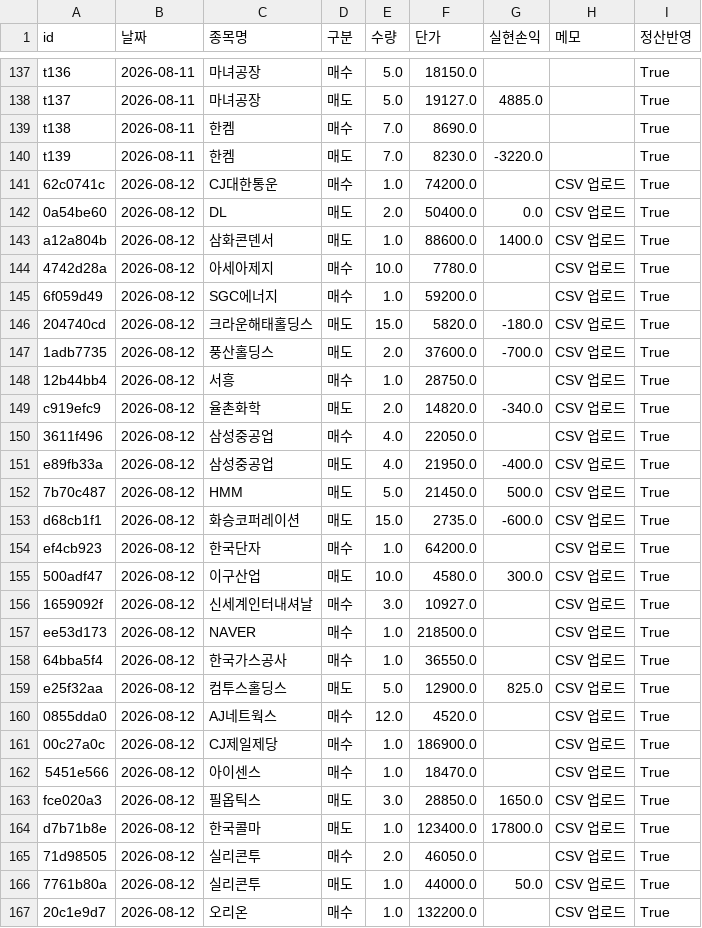
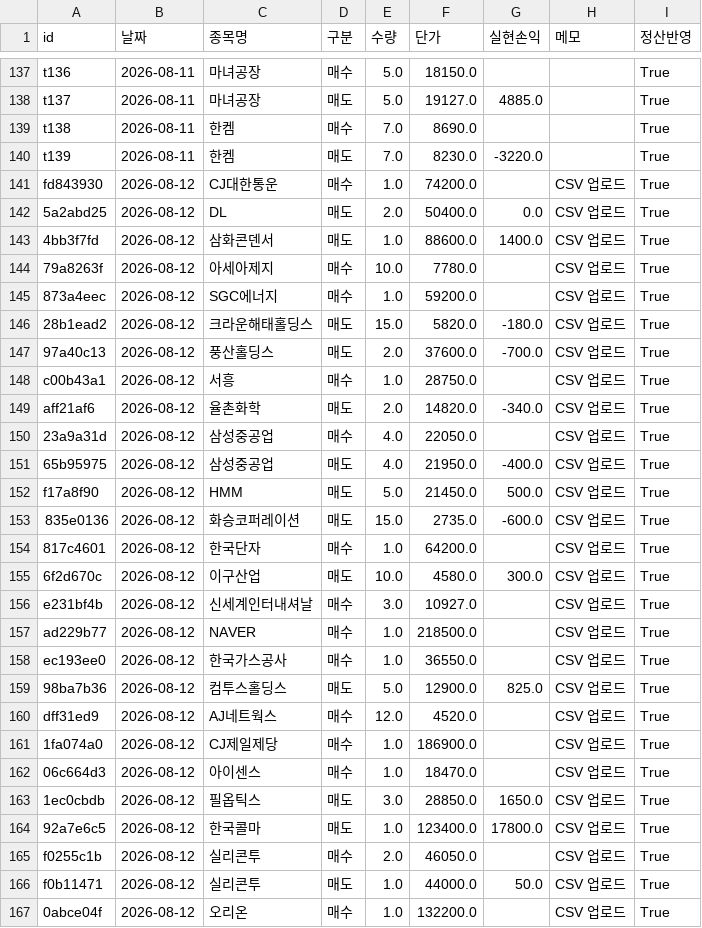
Before and after one commit to frel7022-png/files1, a CSV file: transactions.csv, drawn as a sheet; only a part is shown, gaps mark what is left out; the diff covers the shown part only.

Commit message:
transactions.csv 업데이트

```diff
--- a/transactions.csv
+++ b/transactions.csv
@@ -140,28 +140,28 @@ t138,2026-08-11,한켐,매수,7.0,8690.0,,,True
 t139,2026-08-11,한켐,매도,7.0,8230.0,-3220.0,,True
-62c0741c,2026-08-12,CJ대한통운,매수,1.0,74200.0,,CSV 업로드,True
-0a54be60,2026-08-12,DL,매도,2.0,50400.0,0.0,CSV 업로드,True
-a12a804b,2026-08-12,삼화콘덴서,매도,1.0,88600.0,1400.0,CSV 업로드,True
-4742d28a,2026-08-12,아세아제지,매수,10.0,7780.0,,CSV 업로드,True
-6f059d49,2026-08-12,SGC에너지,매수,1.0,59200.0,,CSV 업로드,True
-204740cd,2026-08-12,크라운해태홀딩스,매도,15.0,5820.0,-180.0,CSV 업로드,True
-1adb7735,2026-08-12,풍산홀딩스,매도,2.0,37600.0,-700.0,CSV 업로드,True
-12b44bb4,2026-08-12,서흥,매수,1.0,28750.0,,CSV 업로드,True
-c919efc9,2026-08-12,율촌화학,매도,2.0,14820.0,-340.0,CSV 업로드,True
-3611f496,2026-08-12,삼성중공업,매수,4.0,22050.0,,CSV 업로드,True
-e89fb33a,2026-08-12,삼성중공업,매도,4.0,21950.0,-400.0,CSV 업로드,True
-7b70c487,2026-08-12,HMM,매도,5.0,21450.0,500.0,CSV 업로드,True
-d68cb1f1,2026-08-12,화승코퍼레이션,매도,15.0,2735.0,-600.0,CSV 업로드,True
-ef4cb923,2026-08-12,한국단자,매수,1.0,64200.0,,CSV 업로드,True
-500adf47,2026-08-12,이구산업,매도,10.0,4580.0,300.0,CSV 업로드,True
-1659092f,2026-08-12,신세계인터내셔날,매수,3.0,10927.0,,CSV 업로드,True
-ee53d173,2026-08-12,NAVER,매수,1.0,218500.0,,CSV 업로드,True
-64bba5f4,2026-08-12,한국가스공사,매수,1.0,36550.0,,CSV 업로드,True
-e25f32aa,2026-08-12,컴투스홀딩스,매도,5.0,12900.0,825.0,CSV 업로드,True
-0855dda0,2026-08-12,AJ네트웍스,매수,12.0,4520.0,,CSV 업로드,True
-00c27a0c,2026-08-12,CJ제일제당,매수,1.0,186900.0,,CSV 업로드,True
-5451e566,2026-08-12,아이센스,매수,1.0,18470.0,,CSV 업로드,True
-fce020a3,2026-08-12,필옵틱스,매도,3.0,28850.0,1650.0,CSV 업로드,True
-d7b71b8e,2026-08-12,한국콜마,매도,1.0,123400.0,17800.0,CSV 업로드,True
-71d98505,2026-08-12,실리콘투,매수,2.0,46050.0,,CSV 업로드,True
-7761b80a,2026-08-12,실리콘투,매도,1.0,44000.0,50.0,CSV 업로드,True
-20c1e9d7,2026-08-12,오리온,매수,1.0,132200.0,,CSV 업로드,True
+fd843930,2026-08-12,CJ대한통운,매수,1.0,74200.0,,CSV 업로드,True
+5a2abd25,2026-08-12,DL,매도,2.0,50400.0,0.0,CSV 업로드,True
+4bb3f7fd,2026-08-12,삼화콘덴서,매도,1.0,88600.0,1400.0,CSV 업로드,True
+79a8263f,2026-08-12,아세아제지,매수,10.0,7780.0,,CSV 업로드,True
+873a4eec,2026-08-12,SGC에너지,매수,1.0,59200.0,,CSV 업로드,True
+28b1ead2,2026-08-12,크라운해태홀딩스,매도,15.0,5820.0,-180.0,CSV 업로드,True
+97a40c13,2026-08-12,풍산홀딩스,매도,2.0,37600.0,-700.0,CSV 업로드,True
+c00b43a1,2026-08-12,서흥,매수,1.0,28750.0,,CSV 업로드,True
+aff21af6,2026-08-12,율촌화학,매도,2.0,14820.0,-340.0,CSV 업로드,True
+23a9a31d,2026-08-12,삼성중공업,매수,4.0,22050.0,,CSV 업로드,True
+65b95975,2026-08-12,삼성중공업,매도,4.0,21950.0,-400.0,CSV 업로드,True
+f17a8f90,2026-08-12,HMM,매도,5.0,21450.0,500.0,CSV 업로드,True
+835e0136,2026-08-12,화승코퍼레이션,매도,15.0,2735.0,-600.0,CSV 업로드,True
+817c4601,2026-08-12,한국단자,매수,1.0,64200.0,,CSV 업로드,True
+6f2d670c,2026-08-12,이구산업,매도,10.0,4580.0,300.0,CSV 업로드,True
+e231bf4b,2026-08-12,신세계인터내셔날,매수,3.0,10927.0,,CSV 업로드,True
+ad229b77,2026-08-12,NAVER,매수,1.0,218500.0,,CSV 업로드,True
+ec193ee0,2026-08-12,한국가스공사,매수,1.0,36550.0,,CSV 업로드,True
+98ba7b36,2026-08-12,컴투스홀딩스,매도,5.0,12900.0,825.0,CSV 업로드,True
+dff31ed9,2026-08-12,AJ네트웍스,매수,12.0,4520.0,,CSV 업로드,True
+1fa074a0,2026-08-12,CJ제일제당,매수,1.0,186900.0,,CSV 업로드,True
+06c664d3,2026-08-12,아이센스,매수,1.0,18470.0,,CSV 업로드,True
+1ec0cbdb,2026-08-12,필옵틱스,매도,3.0,28850.0,1650.0,CSV 업로드,True
+92a7e6c5,2026-08-12,한국콜마,매도,1.0,123400.0,17800.0,CSV 업로드,True
+f0255c1b,2026-08-12,실리콘투,매수,2.0,46050.0,,CSV 업로드,True
+f0b11471,2026-08-12,실리콘투,매도,1.0,44000.0,50.0,CSV 업로드,True
+0abce04f,2026-08-12,오리온,매수,1.0,132200.0,,CSV 업로드,True
```
Also changed, not shown: 4 edited cells elsewhere in this file.
